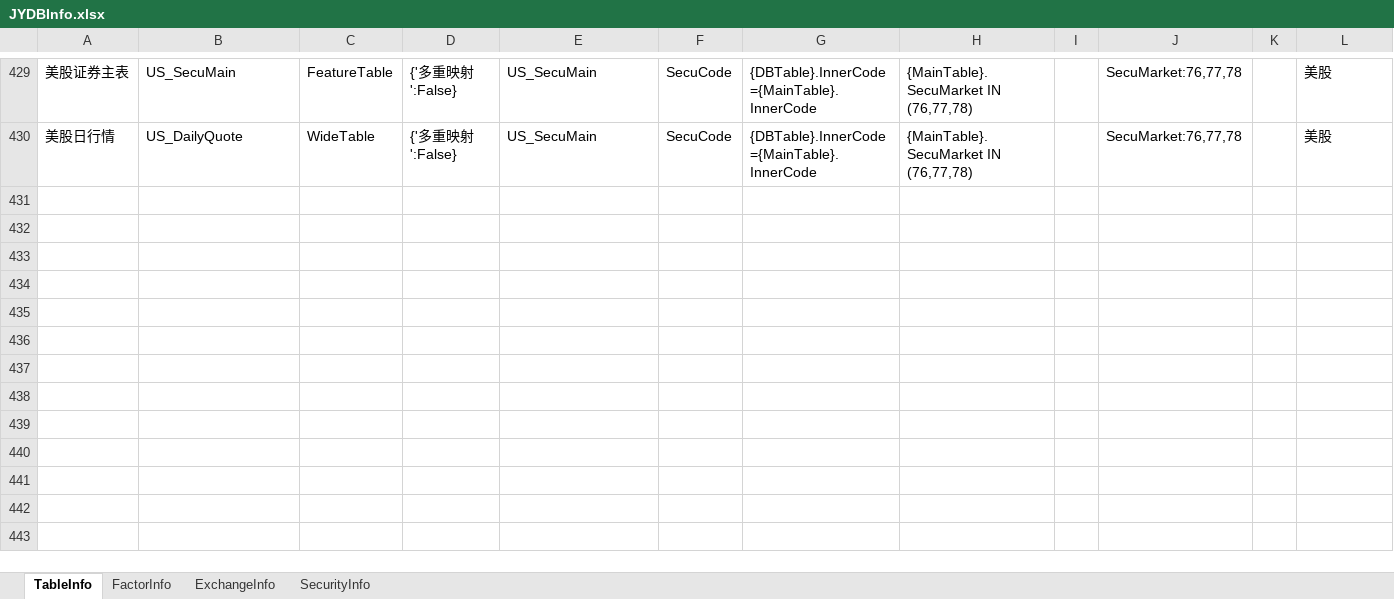
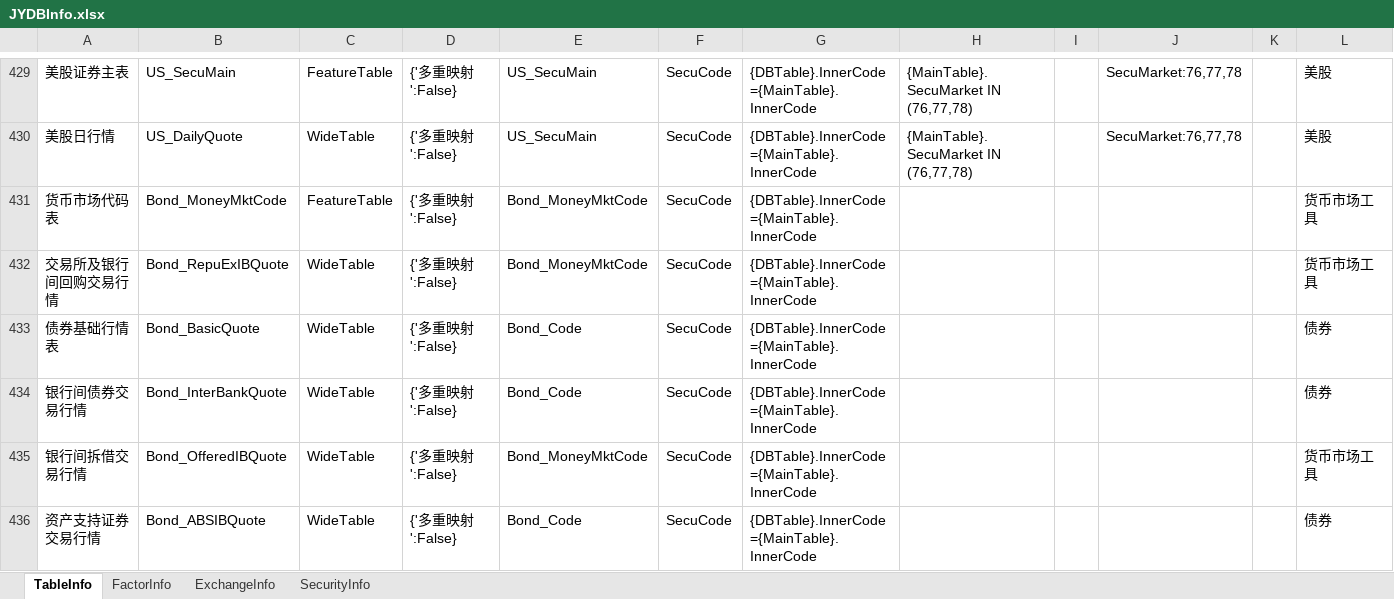
Before and after one commit to Scorpi000/QuantStudio, an Excel workbook: QuantStudio/Resource/JYDBInfo.xlsx, sheet TableInfo, drawn as a sheet; only a part is shown, gaps mark what is left out; values as stored, in another font and other column widths than the file's, no borders; rows hold the shown columns only; the diff names each change by its address in the sheet, - before the commit and + after, or states it on an @@ line.

```diff
--- a/QuantStudio/Resource/JYDBInfo.xlsx (sheet TableInfo)
+++ b/QuantStudio/Resource/JYDBInfo.xlsx (sheet TableInfo)
+row 431: 货币市场代码表 | Bond_MoneyMktCode | FeatureTable | {'多重映射':False} | Bond_MoneyMktCode | SecuCode | {DBTable}.InnerCode={MainTable}.InnerCode |  |  |  |  | 货币市场工具
+row 432: 交易所及银行间回购交易行情 | Bond_RepuExIBQuote | WideTable | {'多重映射':False} | Bond_MoneyMktCode | SecuCode | {DBTable}.InnerCode={MainTable}.InnerCode |  |  |  |  | 货币市场工具
+row 433: 债券基础行情表 | Bond_BasicQuote | WideTable | {'多重映射':False} | Bond_Code | SecuCode | {DBTable}.InnerCode={MainTable}.InnerCode |  |  |  |  | 债券
+row 434: 银行间债券交易行情 | Bond_InterBankQuote | WideTable | {'多重映射':False} | Bond_Code | SecuCode | {DBTable}.InnerCode={MainTable}.InnerCode |  |  |  |  | 债券
+row 435: 银行间拆借交易行情 | Bond_OfferedIBQuote | WideTable | {'多重映射':False} | Bond_MoneyMktCode | SecuCode | {DBTable}.InnerCode={MainTable}.InnerCode |  |  |  |  | 货币市场工具
+row 436: 资产支持证券交易行情 | Bond_ABSIBQuote | WideTable | {'多重映射':False} | Bond_Code | SecuCode | {DBTable}.InnerCode={MainTable}.InnerCode |  |  |  |  | 债券
```
Also changed, not shown: sheet FactorInfo.
